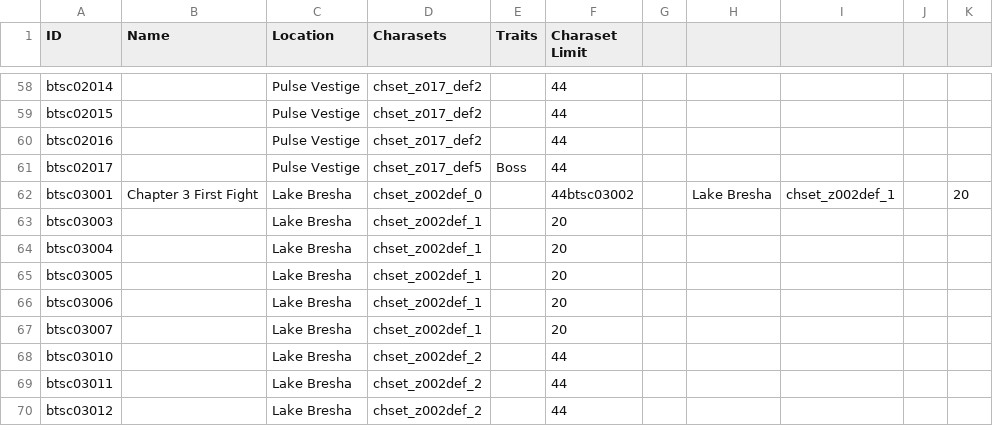
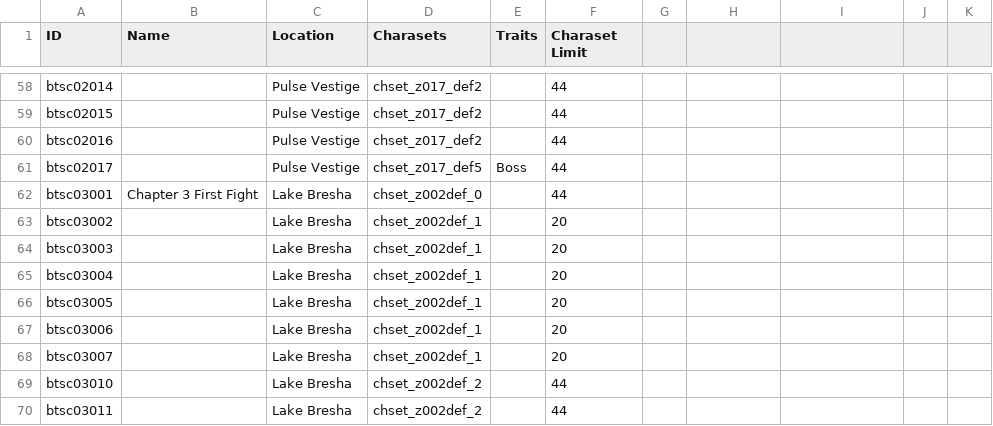
Before and after one commit to Bartz24/FFModdingWPF, a CSV file: FF13Rando/bin/data/battlescenes.csv, drawn as a sheet; only a part is shown, gaps mark what is left out; the shorter side is filled out with more unchanged rows.

```diff
--- a/FF13Rando/bin/data/battlescenes.csv
+++ b/FF13Rando/bin/data/battlescenes.csv
@@ -61,3 +61,4 @@ btsc02016,,Pulse Vestige,chset_z017_def2,,44
 btsc02017,,Pulse Vestige,chset_z017_def5,Boss,44
-btsc03001,Chapter 3 First Fight,Lake Bresha,chset_z002def_0,,44btsc03002,,Lake Bresha,chset_z002def_1,,20
+btsc03001,Chapter 3 First Fight,Lake Bresha,chset_z002def_0,,44
+btsc03002,,Lake Bresha,chset_z002def_1,,20
 btsc03003,,Lake Bresha,chset_z002def_1,,20
```
Also changed, not shown: FF13_2Rando/bin/data/treasures.csv, 10 other files.
